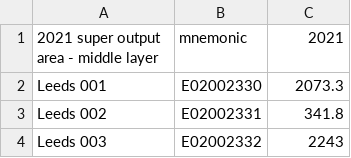
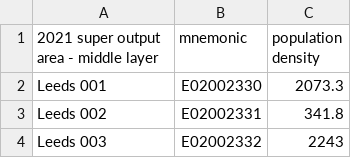
Before and after one commit to FanjunGeng/Final_Project_GEOG5990_201900628, a CSV file: density.csv, drawn as a sheet; only a part is shown.

Commit message:
Update density.csv

```diff
--- a/density.csv
+++ b/density.csv
@@ -1,2 +1,2 @@
-2021 super output area - middle layer,mnemonic,2021
+2021 super output area - middle layer,mnemonic,population density
 Leeds 001,E02002330,2073.3
```
